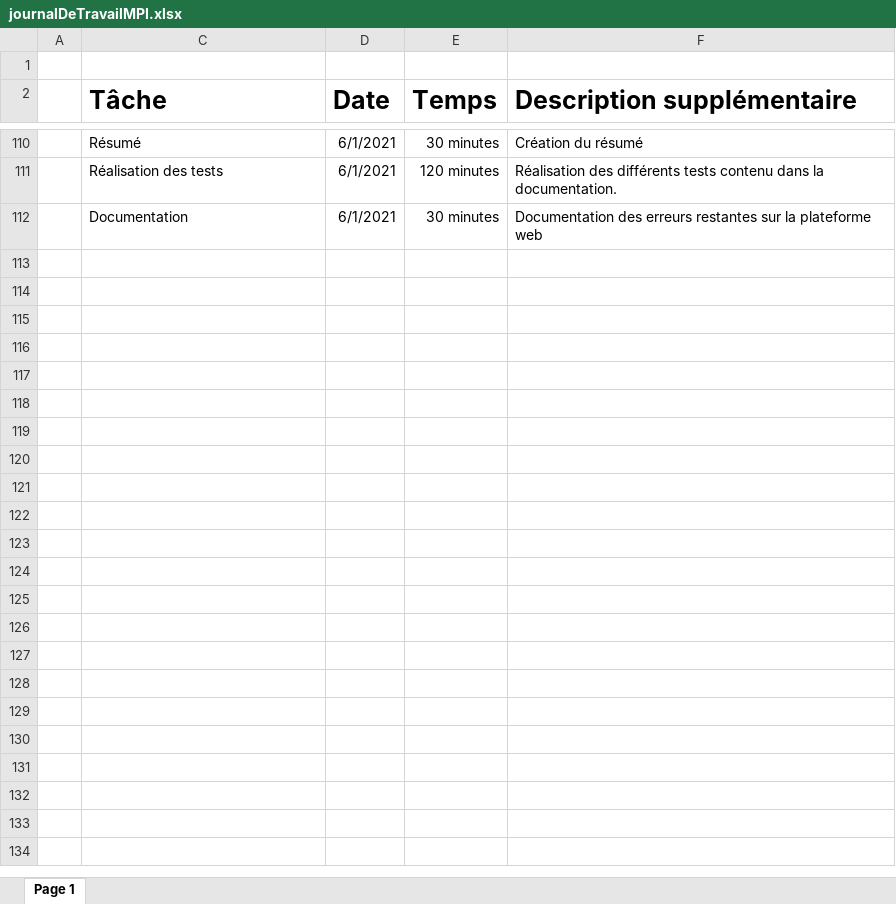
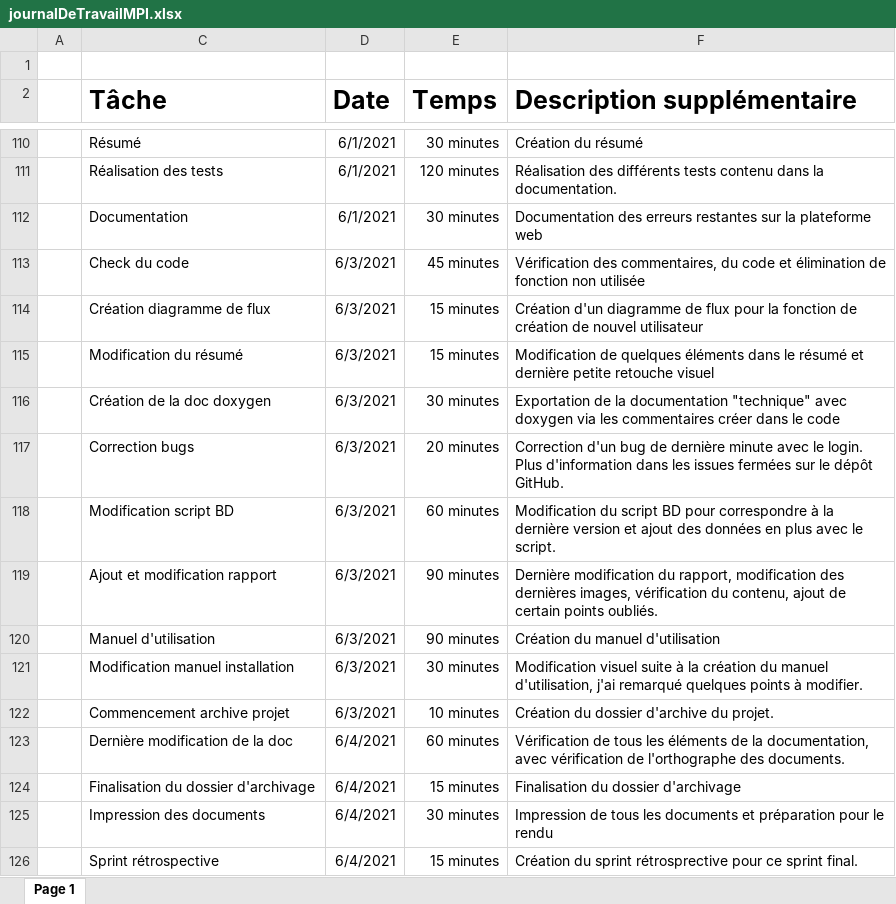
Before and after one commit to LouisRichard/TPI-Gestion-de-stock, an Excel workbook: Documentation/journalDeTravailMPI.xlsx, sheet Page 1, drawn as a sheet; only a part is shown, gaps mark what is left out; values as stored, in another font and other column widths than the file's, no borders; table styles not drawn; the diff names each change by its address in the sheet, - before the commit and + after, or states it on an @@ line.

Commit message:
Rendu final
Rendu final du TPI, fin de sprint 5

```diff
--- a/Documentation/journalDeTravailMPI.xlsx (sheet Page 1)
+++ b/Documentation/journalDeTravailMPI.xlsx (sheet Page 1)
+row 113:  | Check du code | 6/3/2021 | 45 minutes | Vérification des commentaires, du code et élimination de fonction non utilisée
+row 114:  | Création diagramme de flux | 6/3/2021 | 15 minutes | Création d'un diagramme de flux pour la fonction de création de nouvel utilisateur
+row 115:  | Modification du résumé | 6/3/2021 | 15 minutes | Modification de quelques éléments dans le résumé et dernière petite retouche visuel
+row 116:  | Création de la doc doxygen | 6/3/2021 | 30 minutes | Exportation de la documentation "technique" avec doxygen via les commentaires créer dans le code
+row 117:  | Correction bugs | 6/3/2021 | 20 minutes | Correction d'un bug de dernière minute avec le login. Plus d'information dans les issues fermées sur le dépôt GitHub.
+row 118:  | Modification script BD | 6/3/2021 | 60 minutes | Modification du script BD pour correspondre à la dernière version et ajout des données en plus avec le script.
+row 119:  | Ajout et modification rapport | 6/3/2021 | 90 minutes | Dernière modification du rapport, modification des dernières images, vérification du contenu, ajout de certain points oubliés.
+row 120:  | Manuel d'utilisation | 6/3/2021 | 90 minutes | Création du manuel d'utilisation
+row 121:  | Modification manuel installation | 6/3/2021 | 30 minutes | Modification visuel suite à la création du manuel d'utilisation, j'ai remarqué quelques points à modifier.
+row 122:  | Commencement archive projet | 6/3/2021 | 10 minutes | Création du dossier d'archive du projet.
+row 123:  | Dernière modification de la doc | 6/4/2021 | 60 minutes | Vérification de tous les éléments de la documentation, avec vérification de l'orthographe des documents.
+row 124:  | Finalisation du dossier d'archivage | 6/4/2021 | 15 minutes | Finalisation du dossier d'archivage
+row 125:  | Impression des documents | 6/4/2021 | 30 minutes | Impression de tous les documents et préparation pour le rendu
+row 126:  | Sprint rétrospective | 6/4/2021 | 15 minutes | Création du sprint rétrosprective pour ce sprint final.
```
Also changed, not shown: 39 other files.
